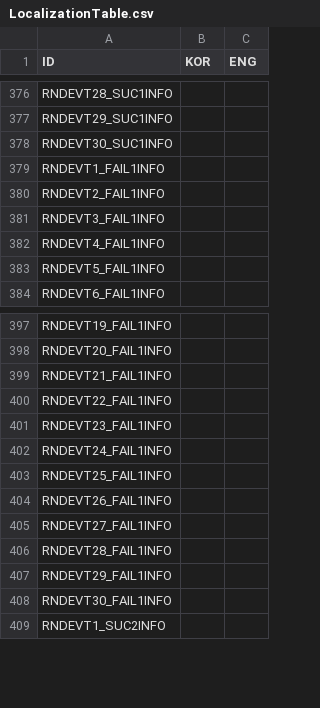
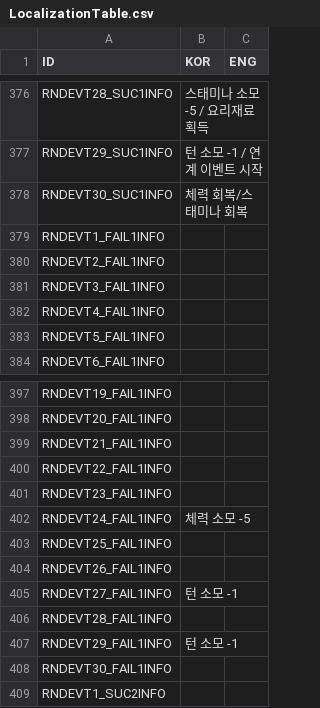
Before and after one commit to 12tg12tg/NeverlandForest, a CSV file: Assets/Resources/Tables/LocalizationTable.csv, drawn as a sheet; only a part is shown, gaps mark what is left out; the diff covers the shown part only; the diff names each change by its address in the sheet, - before the commit and + after, or states it on an @@ line.

```diff
--- a/Assets/Resources/Tables/LocalizationTable.csv
+++ b/Assets/Resources/Tables/LocalizationTable.csv
-B376 (KOR): (empty)
+B376 (KOR): 스태미나 소모 -5 / 요리재료 획득
-B377 (KOR): (empty)
+B377 (KOR): 턴 소모 -1 / 연계 이벤트 시작
-B378 (KOR): (empty)
+B378 (KOR): 체력 회복/스태미나 회복
-B402 (KOR): (empty)
+B402 (KOR): 체력 소모 -5
-B405 (KOR): (empty)
+B405 (KOR): 턴 소모 -1
-B407 (KOR): (empty)
+B407 (KOR): 턴 소모 -1
```
Also changed, not shown: 19 edited cells elsewhere in this file, 14 other files.
